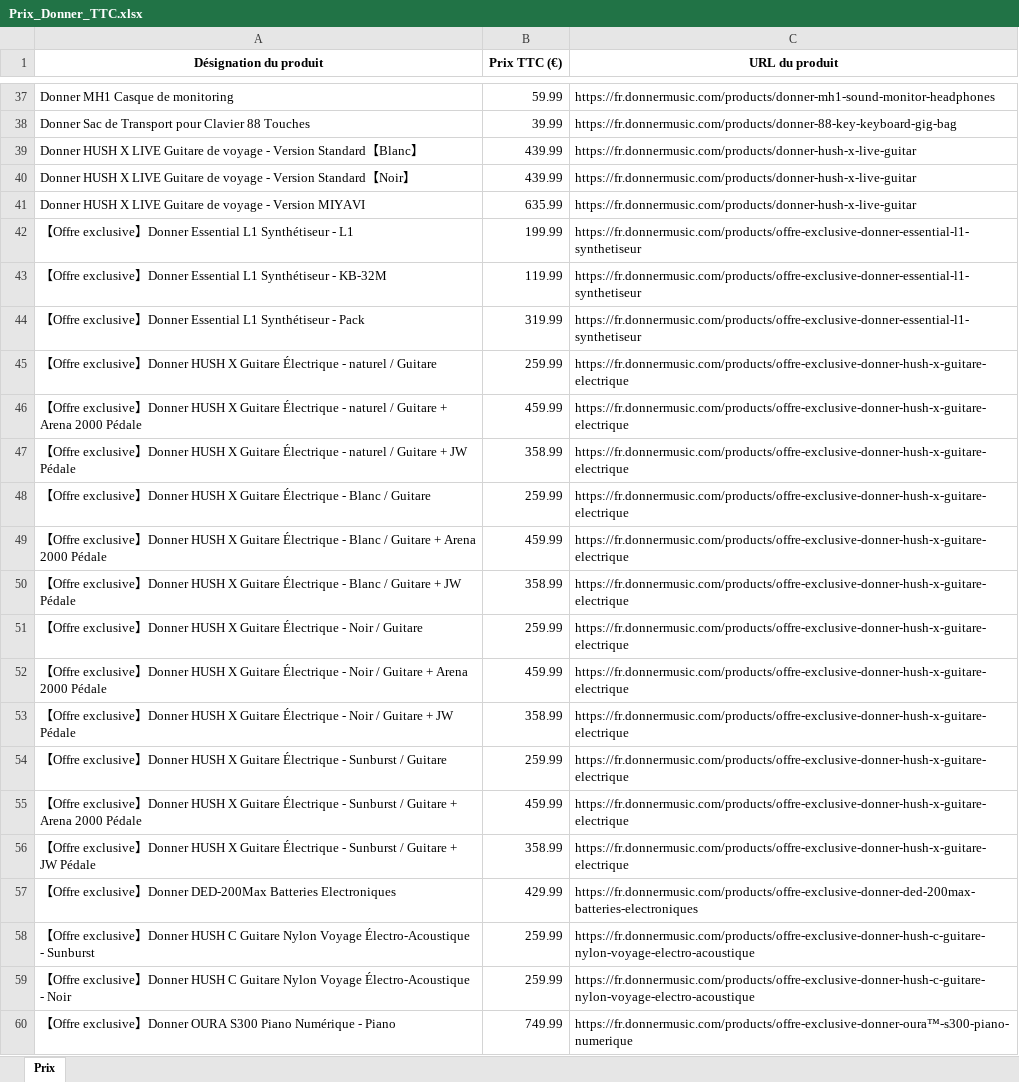
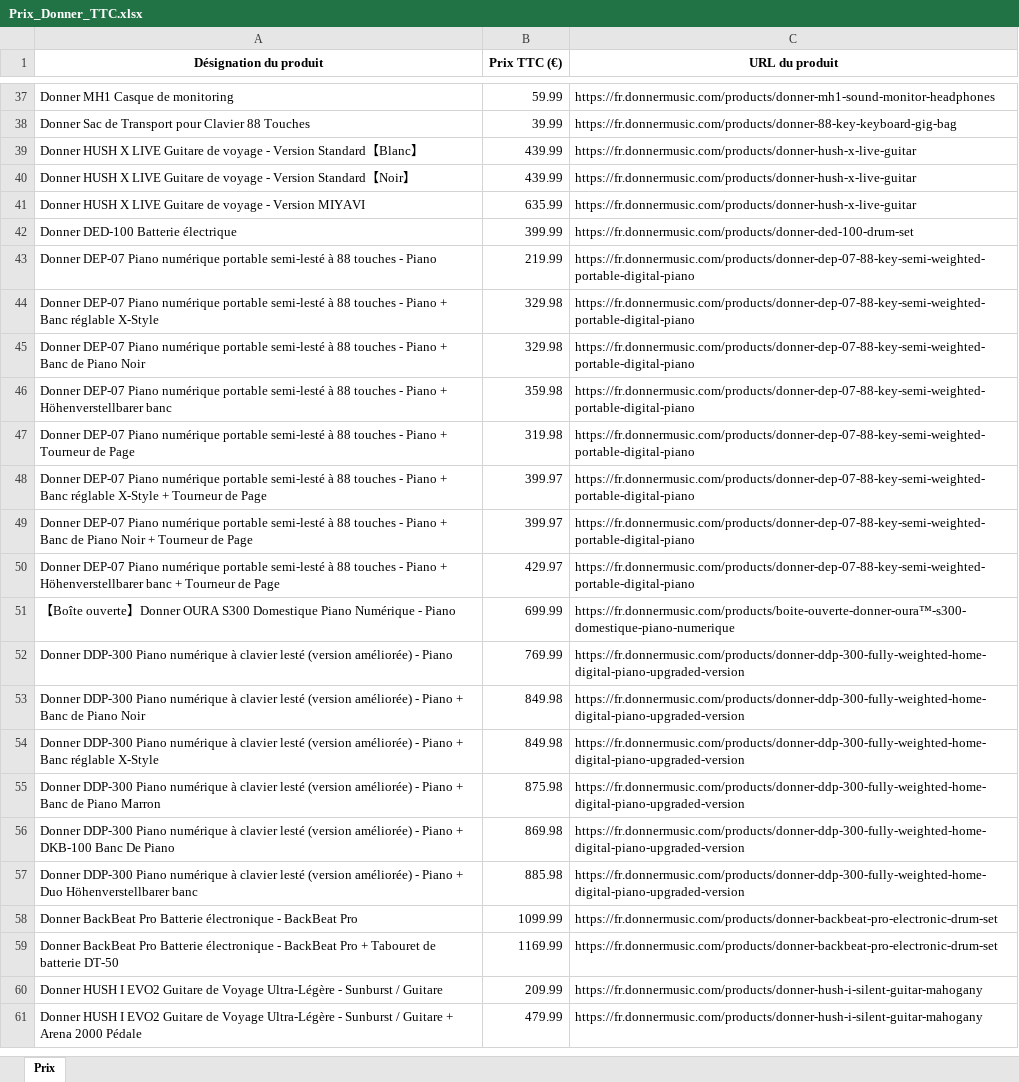
Before and after one commit to PierreDIMFRANCE/donner-scrap, an Excel workbook: Prix_Donner_TTC.xlsx, sheet Prix, drawn as a sheet; only a part is shown, gaps mark what is left out; the shorter side is filled out with more unchanged rows; values as stored, in another font and other column widths than the file's, no borders; the diff covers the shown part only; the diff names each change by its address in the sheet, - before the commit and + after, or states it on an @@ line.

```diff
--- a/Prix_Donner_TTC.xlsx (sheet Prix)
+++ b/Prix_Donner_TTC.xlsx (sheet Prix)
-row 42: 【Offre exclusive】Donner Essential L1 Synthétiseur - L1 | 199.99 | https://fr.donnermusic.com/products/offre-exclusive-donner-essential-l1-synthetiseur
-row 43: 【Offre exclusive】Donner Essential L1 Synthétiseur - KB-32M | 119.99 | https://fr.donnermusic.com/products/offre-exclusive-donner-essential-l1-synthetiseur
-row 44: 【Offre exclusive】Donner Essential L1 Synthétiseur - Pack | 319.99 | https://fr.donnermusic.com/products/offre-exclusive-donner-essential-l1-synthetiseur
-row 45: 【Offre exclusive】Donner HUSH X Guitare Électrique - naturel / Guitare | 259.99 | https://fr.donnermusic.com/products/offre-exclusive-donner-hush-x-guitare-electrique
-row 46: 【Offre exclusive】Donner HUSH X Guitare Électrique - naturel / Guitare + Arena 2000 Pédale | 459.99 | https://fr.donnermusic.com/products/offre-exclusive-donner-hush-x-guitare-electrique
-row 47: 【Offre exclusive】Donner HUSH X Guitare Électrique - naturel / Guitare + JW Pédale | 358.99 | https://fr.donnermusic.com/products/offre-exclusive-donner-hush-x-guitare-electrique
-row 48: 【Offre exclusive】Donner HUSH X Guitare Électrique - Blanc / Guitare | 259.99 | https://fr.donnermusic.com/products/offre-exclusive-donner-hush-x-guitare-electrique
-row 49: 【Offre exclusive】Donner HUSH X Guitare Électrique - Blanc / Guitare + Arena 2000 Pédale | 459.99 | https://fr.donnermusic.com/products/offre-exclusive-donner-hush-x-guitare-electrique
-row 50: 【Offre exclusive】Donner HUSH X Guitare Électrique - Blanc / Guitare + JW Pédale | 358.99 | https://fr.donnermusic.com/products/offre-exclusive-donner-hush-x-guitare-electrique
-row 51: 【Offre exclusive】Donner HUSH X Guitare Électrique - Noir / Guitare | 259.99 | https://fr.donnermusic.com/products/offre-exclusive-donner-hush-x-guitare-electrique
-row 52: 【Offre exclusive】Donner HUSH X Guitare Électrique - Noir / Guitare + Arena 2000 Pédale | 459.99 | https://fr.donnermusic.com/products/offre-exclusive-donner-hush-x-guitare-electrique
-row 53: 【Offre exclusive】Donner HUSH X Guitare Électrique - Noir / Guitare + JW Pédale | 358.99 | https://fr.donnermusic.com/products/offre-exclusive-donner-hush-x-guitare-electrique
-row 54: 【Offre exclusive】Donner HUSH X Guitare Électrique - Sunburst / Guitare | 259.99 | https://fr.donnermusic.com/products/offre-exclusive-donner-hush-x-guitare-electrique
-row 55: 【Offre exclusive】Donner HUSH X Guitare Électrique - Sunburst / Guitare + Arena 2000 Pédale | 459.99 | https://fr.donnermusic.com/products/offre-exclusive-donner-hush-x-guitare-electrique
-row 56: 【Offre exclusive】Donner HUSH X Guitare Électrique - Sunburst / Guitare + JW Pédale | 358.99 | https://fr.donnermusic.com/products/offre-exclusive-donner-hush-x-guitare-electrique
-row 57: 【Offre exclusive】Donner DED-200Max Batteries Electroniques | 429.99 | https://fr.donnermusic.com/products/offre-exclusive-donner-ded-200max-batteries-electroniques
-row 58: 【Offre exclusive】Donner HUSH C Guitare Nylon Voyage Électro-Acoustique - Sunburst | 259.99 | https://fr.donnermusic.com/products/offre-exclusive-donner-hush-c-guitare-nylon-voyage-electro-acoustique
-row 59: 【Offre exclusive】Donner HUSH C Guitare Nylon Voyage Électro-Acoustique - Noir | 259.99 | https://fr.donnermusic.com/products/offre-exclusive-donner-hush-c-guitare-nylon-voyage-electro-acoustique
-row 60: 【Offre exclusive】Donner OURA S300 Piano Numérique - Piano | 749.99 | https://fr.donnermusic.com/products/offre-exclusive-donner-oura™-s300-piano-numerique
```
Also changed, not shown: 31 removed rows elsewhere in this sheet.
